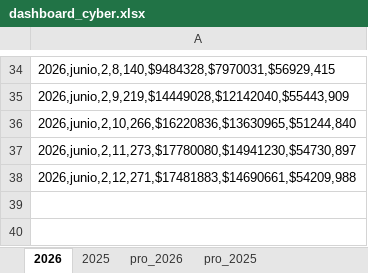
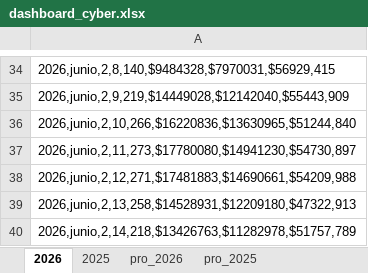
Before and after one commit to pacaceresm/-cyber-dashboard-superzoo, an Excel workbook: dashboard_cyber.xlsx, sheet 2026, drawn as a sheet; only a part is shown, gaps mark what is left out; values as stored, in another font and other column widths than the file's, no borders; the diff names each change by its address in the sheet, - before the commit and + after, or states it on an @@ line.

Commit message:
Add files via upload
14:59 V2

```diff
--- a/dashboard_cyber.xlsx (sheet 2026)
+++ b/dashboard_cyber.xlsx (sheet 2026)
+row 39: 2026,junio,2,13,258,$14528931,$12209180,$47322,913
+row 40: 2026,junio,2,14,218,$13426763,$11282978,$51757,789
```
